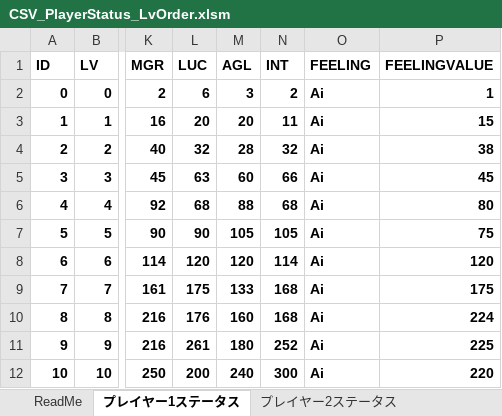
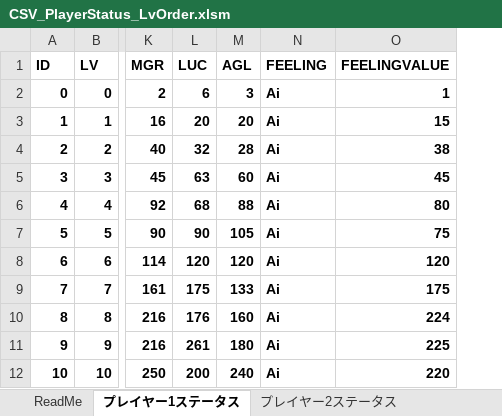
Before and after one commit to yakishi/Feeling, an Excel workbook: Tools/CSV_PlayerStatus_LvOrder.xlsm, sheet プレイヤー1ステータス, drawn as a sheet; only a part is shown, gaps mark what is left out; values as stored, in another font and other column widths than the file's, no borders; charts and pictures not drawn; the diff names each change by its address in the sheet, - before the commit and + after, or states it on an @@ line.

Commit message:
プレイヤーステータス項目 INT 除去に伴う変更

```diff
--- a/Tools/CSV_PlayerStatus_LvOrder.xlsm (sheet プレイヤー1ステータス)
+++ b/Tools/CSV_PlayerStatus_LvOrder.xlsm (sheet プレイヤー1ステータス)
-column N (INT), rows 2-12: 2 | 11 | 32 | 66 | 68 | 105 | 114 | 168 | 168 | 252 | 300
```
Also changed, not shown: sheet プレイヤー5ステータス, sheet プレイヤー3ステータス, sheet プレイヤー6ステータス, sheet プレイヤー2ステータス, sheet プレイヤー4ステータス, charts or pictures, 9 other files.
